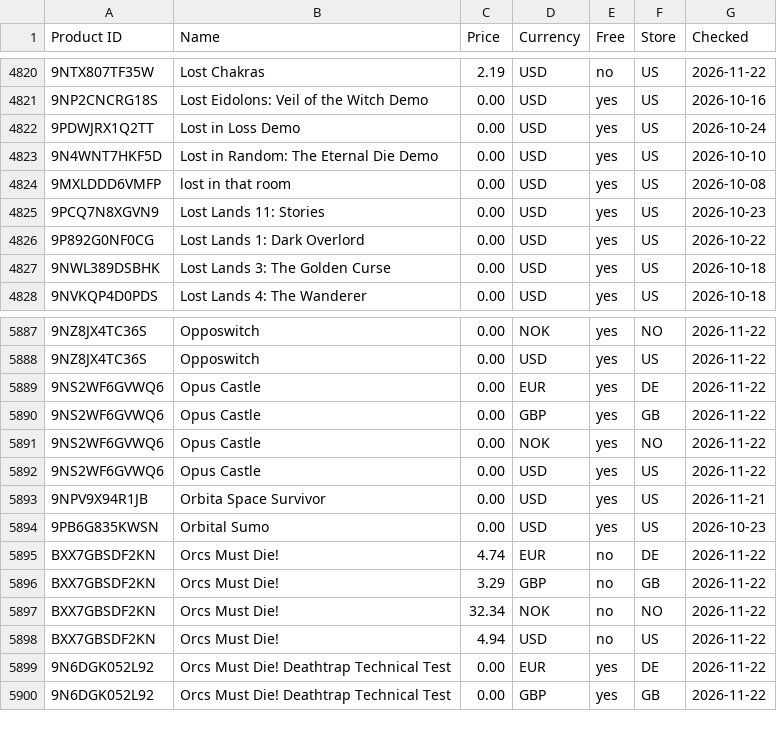
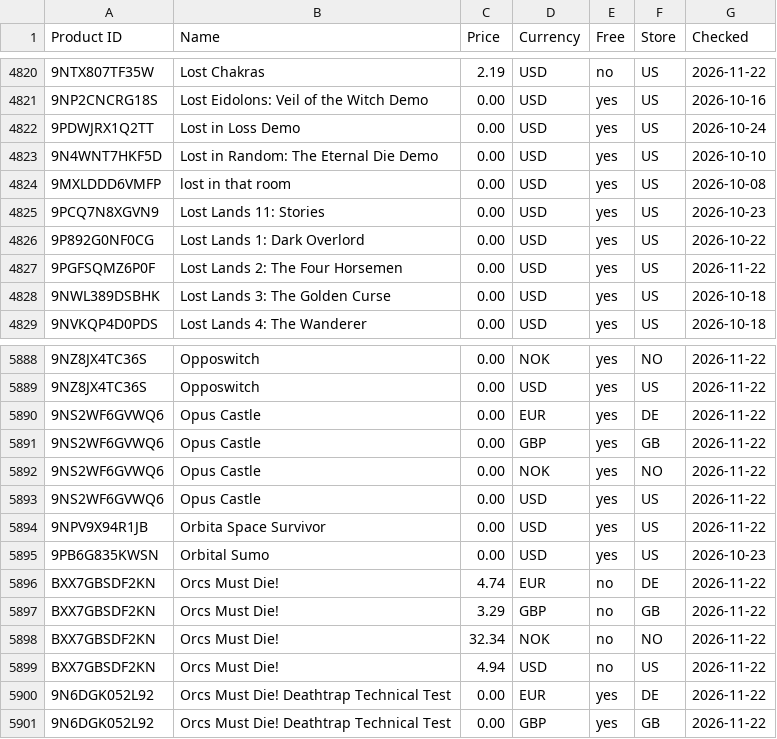
Before and after one commit to Carmine134/xbox-freebies-links, a CSV file: catalog.csv, drawn as a sheet; only a part is shown, gaps mark what is left out; addresses are those after the commit; the diff names each change by its address in the sheet, - before the commit and + after, or states it on an @@ line.

Commit message:
Price database: 10652 items

```diff
--- a/catalog.csv
+++ b/catalog.csv
+row 4827: 9PGFSQMZ6P0F | Lost Lands 2: The Four Horsemen | 0.00 | USD | yes | US | 2026-11-22
-G5894 (Checked): 2026-11-21
+G5894 (Checked): 2026-11-22
```
